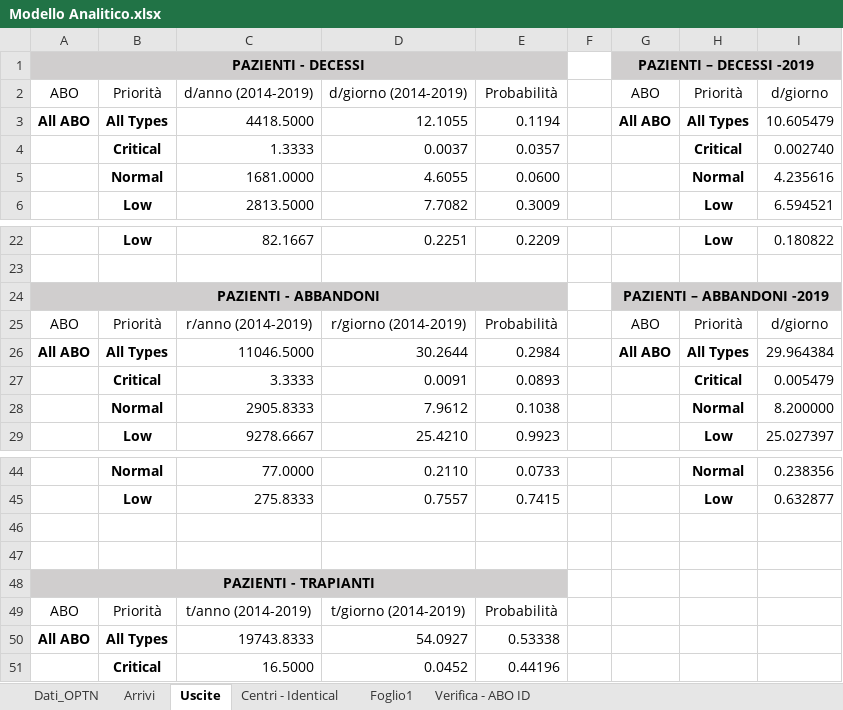
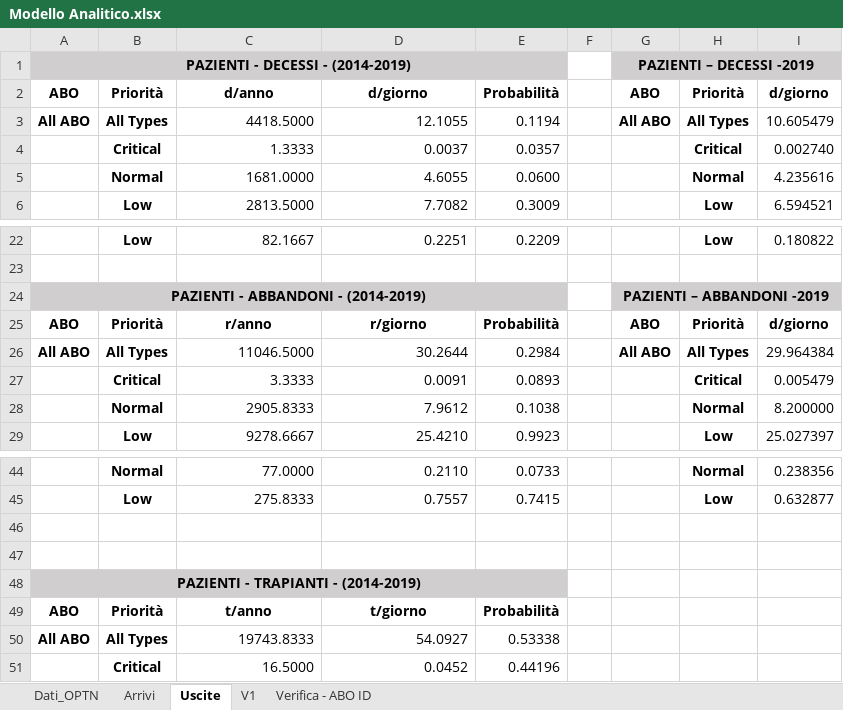
Before and after one commit to livias1726/PMCSN_Project, an Excel workbook: data/Modello Analitico.xlsx, sheet Uscite, drawn as a sheet; only a part is shown, gaps mark what is left out; values as stored, in another font and other column widths than the file's, no borders; table styles not drawn; the diff names each change by its address in the sheet, - before the commit and + after, or states it on an @@ line.

```diff
--- a/data/Modello Analitico.xlsx (sheet Uscite)
+++ b/data/Modello Analitico.xlsx (sheet Uscite)
-sheet tab: Foglio1
+sheet tab: V1
-sheet tab: Centri - Identical
-A1: PAZIENTI - DECESSI
+A1: PAZIENTI - DECESSI - (2014-2019)
-A2:E2 bold: off
+A2:E2 bold: on
-C2: d/anno (2014-2019)
+C2: d/anno
-D2: d/giorno (2014-2019)
+D2: d/giorno
-G2:I2 bold: off
+G2:I2 bold: on
-A24: PAZIENTI - ABBANDONI
+A24: PAZIENTI - ABBANDONI - (2014-2019)
-A25:E25 bold: off
+A25:E25 bold: on
-C25: r/anno (2014-2019)
+C25: r/anno
-D25: r/giorno (2014-2019)
+D25: r/giorno
-G25:I25 bold: off
+G25:I25 bold: on
-A48: PAZIENTI - TRAPIANTI
+A48: PAZIENTI - TRAPIANTI - (2014-2019)
-A49:E49 bold: off
+A49:E49 bold: on
-C49: t/anno (2014-2019)
+C49: t/anno
-D49: t/giorno (2014-2019)
+D49: t/giorno
```
Also changed, not shown: sheet Dati_OPTN, sheet Arrivi, sheet V1, sheet Verifica - ABO ID, formulas that keep their value, data/CONFRONTO_VERSIONI.xlsx.
